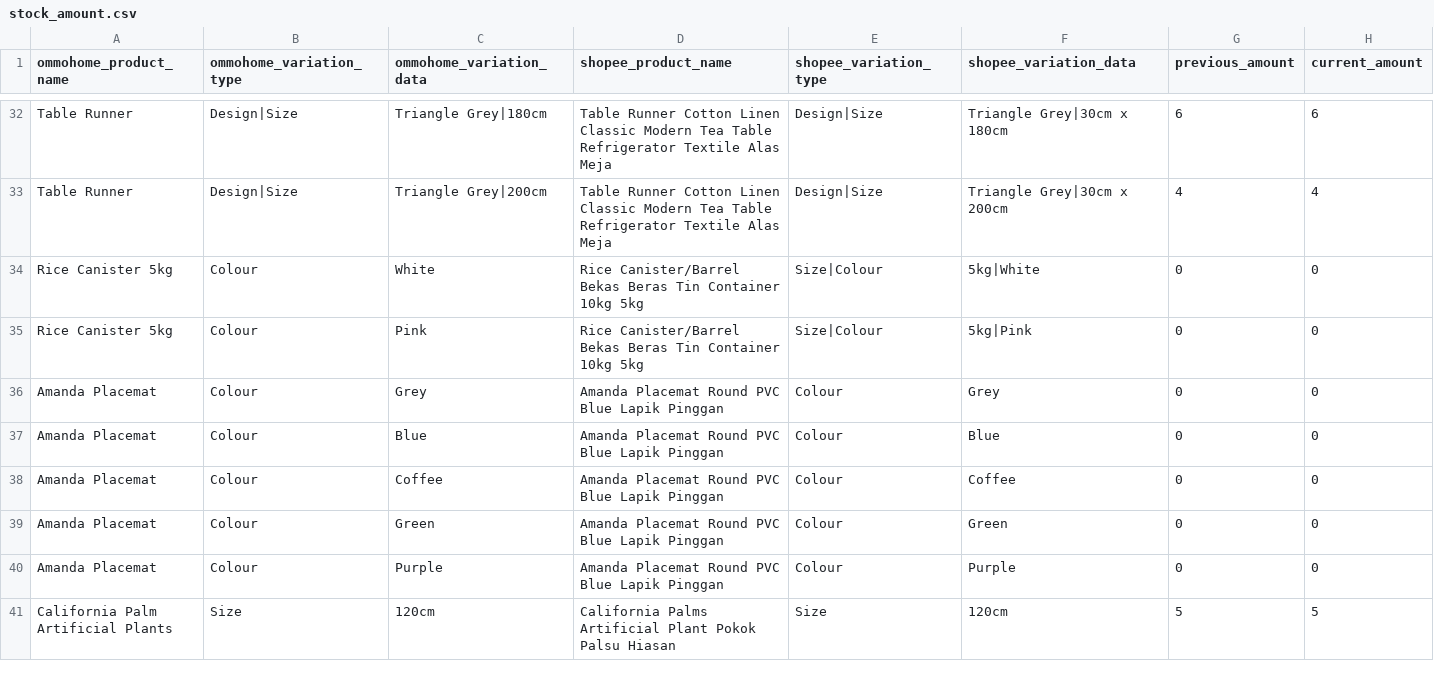
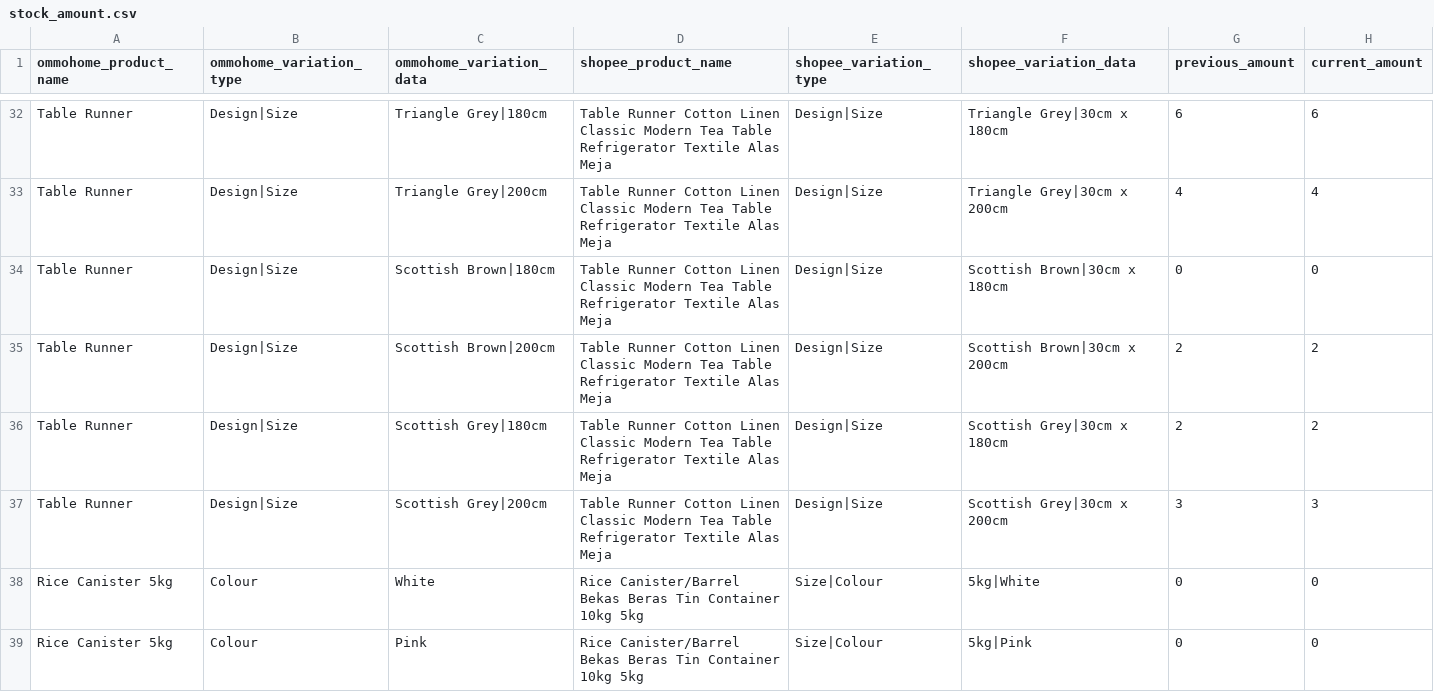
Before and after one commit to yuhofactory/tests, a CSV file: lib/resource/input_file/stock_amount.csv, drawn as a sheet; only a part is shown, gaps mark what is left out; the shorter side is filled out with more unchanged rows.

Commit message:
Add product variations for table runner in stock amount input file

```diff
--- a/lib/resource/input_file/stock_amount.csv
+++ b/lib/resource/input_file/stock_amount.csv
@@ -33,2 +33,6 @@ Table Runner,Design|Size,Triangle Grey|180cm,Table Runner Cotton Linen Classic M
 Table Runner,Design|Size,Triangle Grey|200cm,Table Runner Cotton Linen Classic Modern Tea Table Refrigerator Textile Alas Meja,Design|Size,Triangle Grey|30cm x 200cm,4,4
+Table Runner,Design|Size,Scottish Brown|180cm,Table Runner Cotton Linen Classic Modern Tea Table Refrigerator Textile Alas Meja,Design|Size,Scottish Brown|30cm x 180cm,0,0
+Table Runner,Design|Size,Scottish Brown|200cm,Table Runner Cotton Linen Classic Modern Tea Table Refrigerator Textile Alas Meja,Design|Size,Scottish Brown|30cm x 200cm,2,2
+Table Runner,Design|Size,Scottish Grey|180cm,Table Runner Cotton Linen Classic Modern Tea Table Refrigerator Textile Alas Meja,Design|Size,Scottish Grey|30cm x 180cm,2,2
+Table Runner,Design|Size,Scottish Grey|200cm,Table Runner Cotton Linen Classic Modern Tea Table Refrigerator Textile Alas Meja,Design|Size,Scottish Grey|30cm x 200cm,3,3
 Rice Canister 5kg,Colour,White,Rice Canister/Barrel Bekas Beras Tin Container 10kg 5kg,Size|Colour,5kg|White,0,0
```
